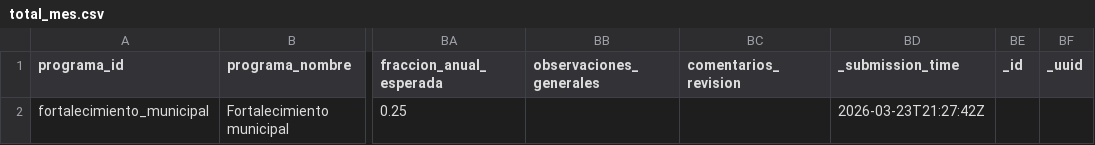
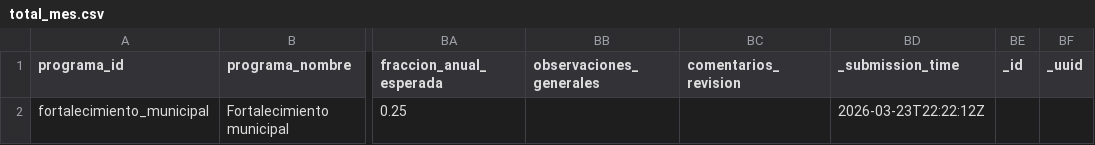
Before and after one commit to geograficaaala/adala-dashboard, a CSV file: data_processed/fortalecimiento_municipal/total_mes.csv, drawn as a sheet; only a part is shown, gaps mark what is left out; the diff names each change by its address in the sheet, - before the commit and + after, or states it on an @@ line.

```diff
--- a/data_processed/fortalecimiento_municipal/total_mes.csv
+++ b/data_processed/fortalecimiento_municipal/total_mes.csv
-BD2 (_submission_time): 2026-03-23T21:27:42Z
+BD2 (_submission_time): 2026-03-23T22:22:12Z
```
Also changed, not shown: docs/data/fortalecimiento_municipal/total_mes.csv, 1 other file.
